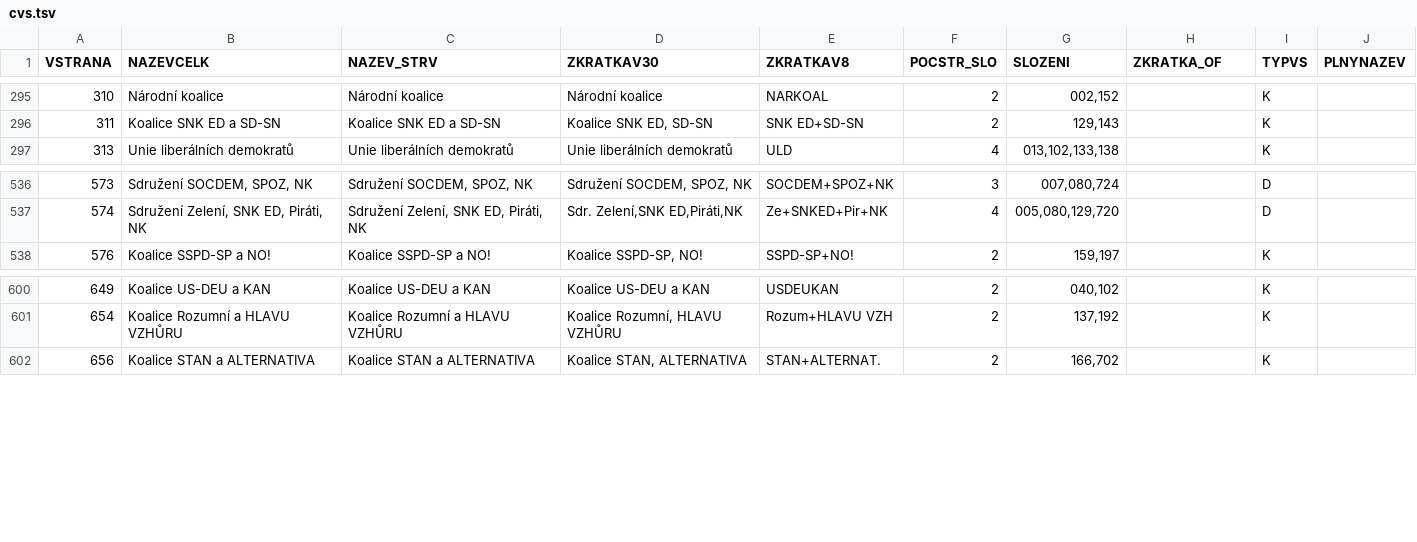
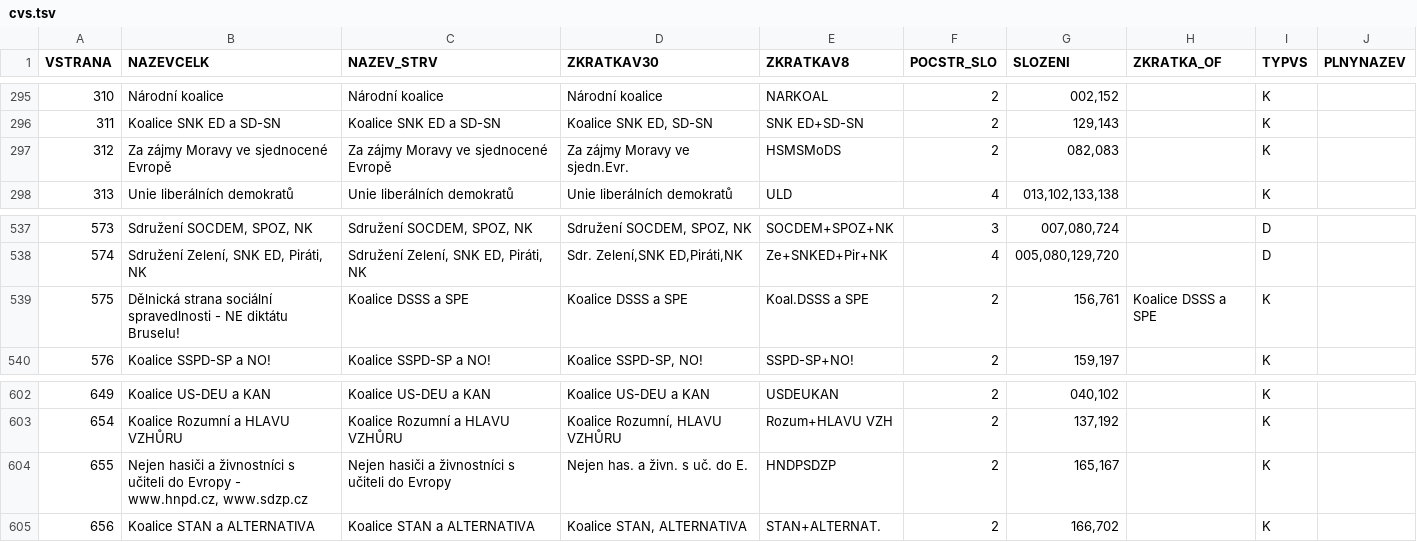
Before and after one commit to DataRozhlas/kandidatky-euro, a TSV file: public/data/2024/cvs.tsv, drawn as a sheet; only a part is shown, gaps mark what is left out.

```diff
--- a/public/data/2024/cvs.tsv
+++ b/public/data/2024/cvs.tsv
@@ -296,2 +296,3 @@ VSTRANA	NAZEVCELK	NAZEV_STRV	ZKRATKAV30	ZKRATKAV8	POCSTR_SLO	SLOZENI	ZKRATKA_OF
 311	Koalice SNK ED a SD-SN	Koalice SNK ED a SD-SN	Koalice SNK ED, SD-SN	SNK ED+SD-SN	2	129,143		K	
+312	Za zájmy Moravy ve sjednocené Evropě	Za zájmy Moravy ve sjednocené Evropě	Za zájmy Moravy ve sjedn.Evr.	HSMSMoDS	2	082,083		K	
 313	Unie liberálních demokratů	Unie liberálních demokratů	Unie liberálních demokratů	ULD	4	013,102,133,138		K	
@@ -537,2 +538,3 @@ VSTRANA	NAZEVCELK	NAZEV_STRV	ZKRATKAV30	ZKRATKAV8	POCSTR_SLO	SLOZENI	ZKRATKA_OF
 574	Sdružení Zelení, SNK ED, Piráti, NK	Sdružení Zelení, SNK ED, Piráti, NK	Sdr. Zelení,SNK ED,Piráti,NK	Ze+SNKED+Pir+NK	4	005,080,129,720		D	
+575	Dělnická strana sociální spravedlnosti - NE diktátu Bruselu!	Koalice DSSS a SPE	Koalice DSSS a SPE	Koal.DSSS a SPE	2	156,761	Koalice DSSS a SPE	K	
 576	Koalice SSPD-SP a NO!	Koalice SSPD-SP a NO!	Koalice SSPD-SP, NO!	SSPD-SP+NO!	2	159,197		K	
@@ -601,2 +603,3 @@ VSTRANA	NAZEVCELK	NAZEV_STRV	ZKRATKAV30	ZKRATKAV8	POCSTR_SLO	SLOZENI	ZKRATKA_OF
 654	Koalice Rozumní a HLAVU VZHŮRU	Koalice Rozumní a HLAVU VZHŮRU	Koalice Rozumní, HLAVU VZHŮRU	Rozum+HLAVU VZH	2	137,192		K	
+655	Nejen hasiči a živnostníci s učiteli do Evropy - www.hnpd.cz, www.sdzp.cz	Nejen hasiči a živnostníci s učiteli do Evropy	Nejen has. a živn. s uč. do E.	HNDPSDZP	2	165,167		K	
 656	Koalice STAN a ALTERNATIVA	Koalice STAN a ALTERNATIVA	Koalice STAN, ALTERNATIVA	STAN+ALTERNAT.	2	166,702		K	
```
Also changed, not shown: 4 other files.
